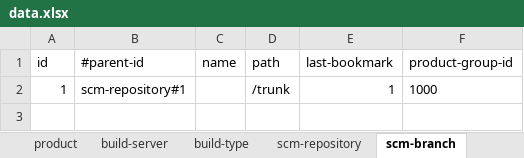
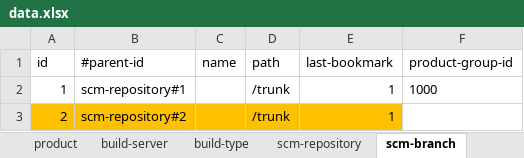
Before and after one commit to pe-pan/agm-data-generator, an Excel workbook: src/main/resources/data.xlsx, sheet scm-branch, drawn as a sheet; values as stored, in another font and other column widths than the file's, no borders; the diff names each change by its address in the sheet, - before the commit and + after, or states it on an @@ line.

```diff
--- a/src/main/resources/data.xlsx (sheet scm-branch)
+++ b/src/main/resources/data.xlsx (sheet scm-branch)
+row 3: 2 | scm-repository#2 |  | /trunk | 1
```
Also changed, not shown: sheet project-task, sheet release-backlog-item, sheet Settings, sheet branch-policy-link, sheet build-type, sheet policy-item, 5 more sheets, 2 other files.
